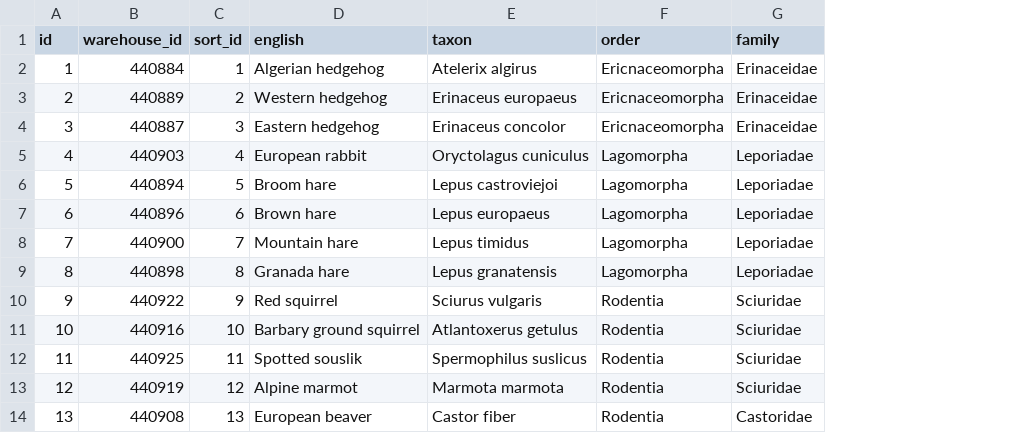
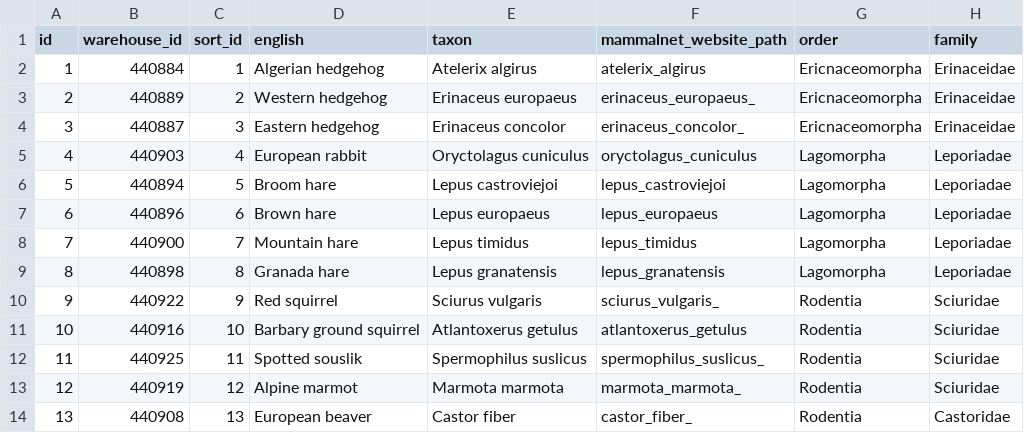
Before and after one commit to NERC-CEH/imammalia-app, a CSV file: src/Home/Species/species.csv, drawn as a sheet; only a part is shown; the diff names each change by its address in the sheet, - before the commit and + after, or states it on an @@ line.

Commit message:
Add species profile links to Mammalnet

```diff
--- a/src/Home/Species/species.csv
+++ b/src/Home/Species/species.csv
+column F (mammalnet_website_path), rows 2-14: atelerix_algirus | erinaceus_europaeus_ | erinaceus_concolor_ | oryctolagus_cuniculus | lepus_castroviejoi | lepus_europaeus | lepus_timidus | lepus_granatensis | sciurus_vulgaris_ | atlantoxerus_getulus | spermophilus_suslicus_ | marmota_marmota_ | castor_fiber_
```
Also changed, not shown: 8 other files.
